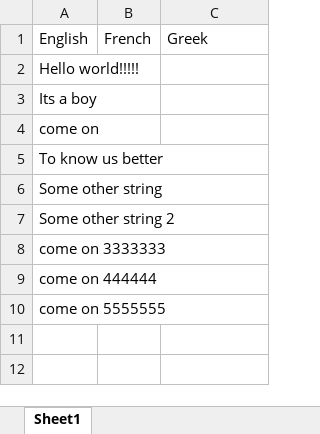
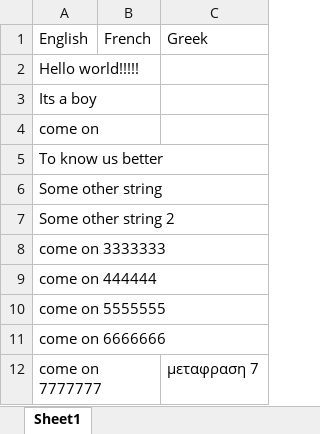
Before and after one commit to deathbird/txgit_excel3, an Excel workbook: source/for_translation.xlsx, sheet Sheet1, drawn as a sheet; values as stored, in another font and other column widths than the file's, no borders; charts and pictures not drawn; the diff names each change by its address in the sheet, - before the commit and + after, or states it on an @@ line.

Commit message:
change in resource

```diff
--- a/source/for_translation.xlsx (sheet Sheet1)
+++ b/source/for_translation.xlsx (sheet Sheet1)
+row 11: come on 6666666
+row 12: come on 7777777 |  | μεταφραση 7
```
